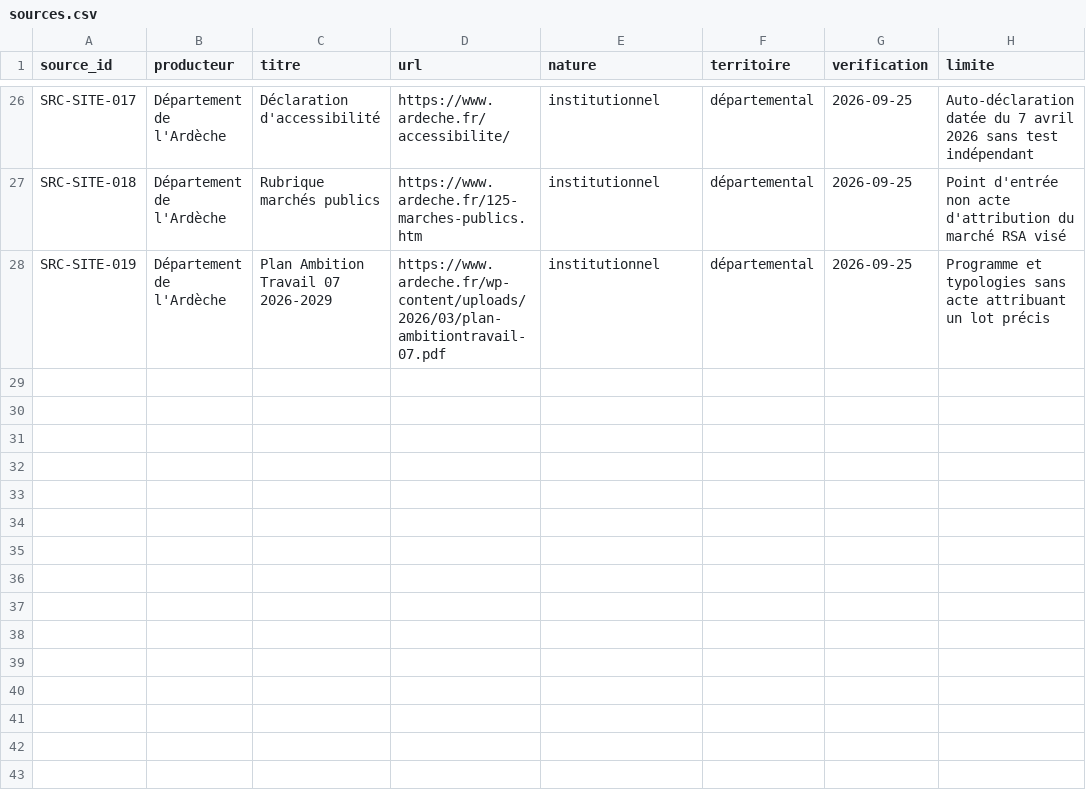
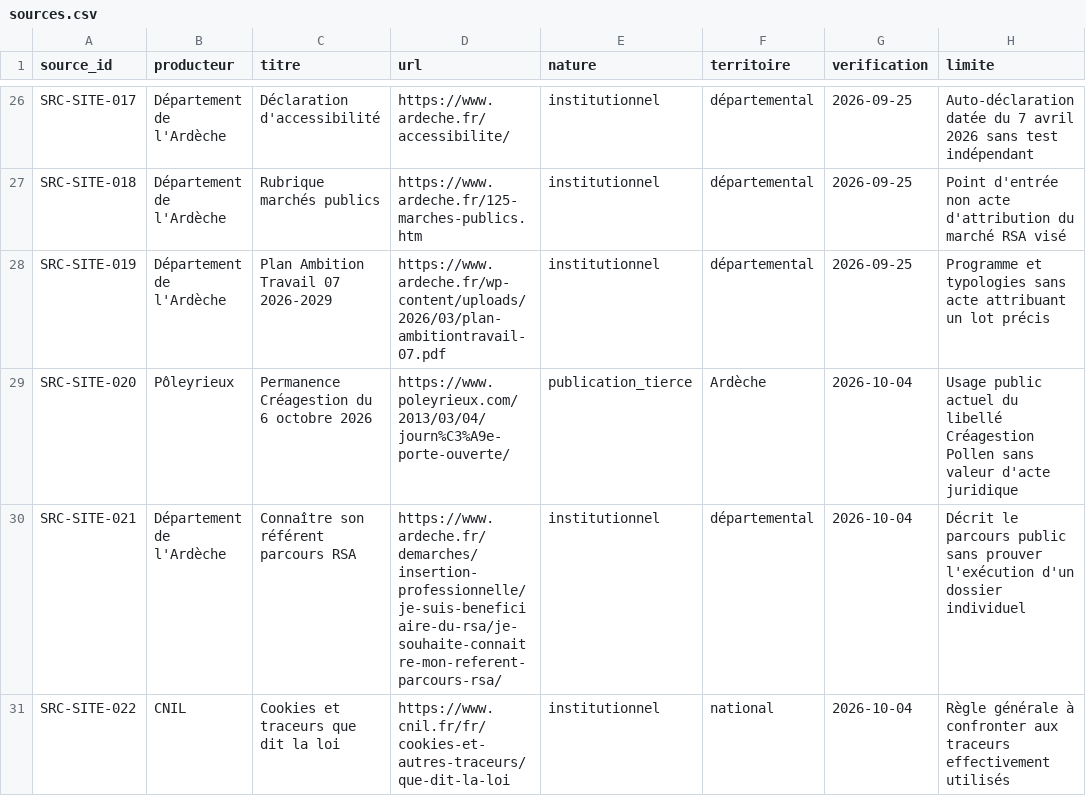
Before and after one commit to Muse-IRS/ardeche-rsa-insertion-parcours-observatoire-public, a CSV file: data/sources.csv, drawn as a sheet; only a part is shown, gaps mark what is left out.

Commit message:
data: ajouter les sources du contre-audit du 4 octobre

```diff
--- a/data/sources.csv
+++ b/data/sources.csv
@@ -28 +28,4 @@ SRC-SITE-018,Département de l'Ardèche,Rubrique marchés publics,https://www.ar
 SRC-SITE-019,Département de l'Ardèche,Plan Ambition Travail 07 2026-2029,https://www.ardeche.fr/wp-content/uploads/2026/03/plan-ambitiontravail-07.pdf,institutionnel,départemental,2026-09-25,Programme et typologies sans acte attribuant un lot précis
+SRC-SITE-020,Pôleyrieux,Permanence Créagestion du 6 octobre 2026,https://www.poleyrieux.com/2013/03/04/journ%C3%A9e-porte-ouverte/,publication_tierce,Ardèche,2026-10-04,Usage public actuel du libellé Créagestion Pollen sans valeur d'acte juridique
+SRC-SITE-021,Département de l'Ardèche,Connaître son référent parcours RSA,https://www.ardeche.fr/demarches/insertion-professionnelle/je-suis-beneficiaire-du-rsa/je-souhaite-connaitre-mon-referent-parcours-rsa/,institutionnel,départemental,2026-10-04,Décrit le parcours public sans prouver l'exécution d'un dossier individuel
+SRC-SITE-022,CNIL,Cookies et traceurs que dit la loi,https://www.cnil.fr/fr/cookies-et-autres-traceurs/que-dit-la-loi,institutionnel,national,2026-10-04,Règle générale à confronter aux traceurs effectivement utilisés
```
